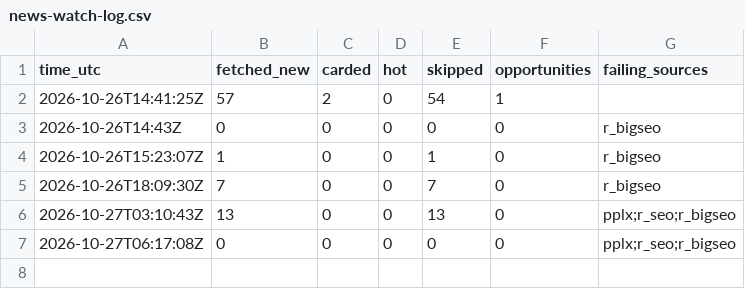
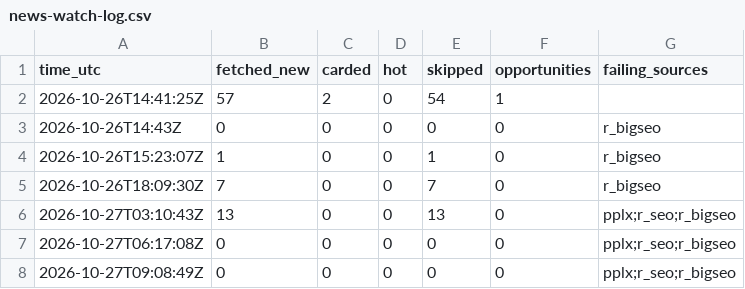
Before and after one commit to andacuzel/citehound-growth, a CSV file: metrics/news-watch-log.csv, drawn as a sheet; the diff names each change by its address in the sheet, - before the commit and + after, or states it on an @@ line.

Commit message:
news-watch: 2026-10-27 09:08 UTC run, no new items

```diff
--- a/metrics/news-watch-log.csv
+++ b/metrics/news-watch-log.csv
+row 8: 2026-10-27T09:08:49Z | 0 | 0 | 0 | 0 | 0 | pplx;r_seo;r_bigseo
```
